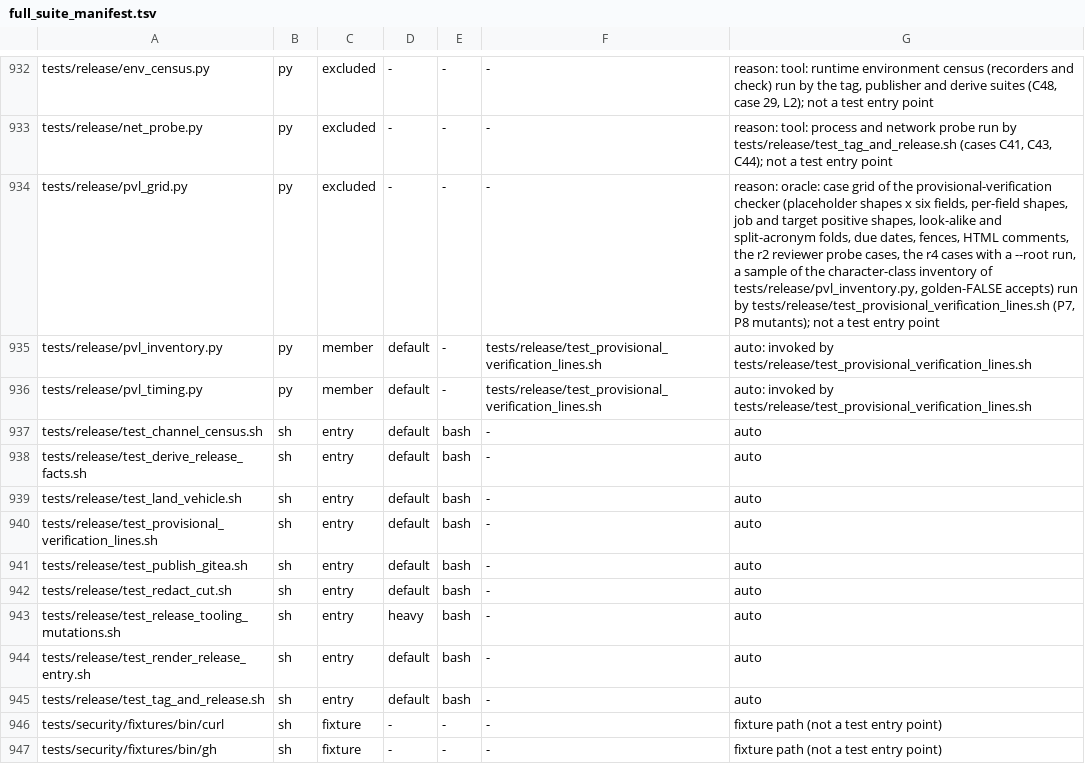
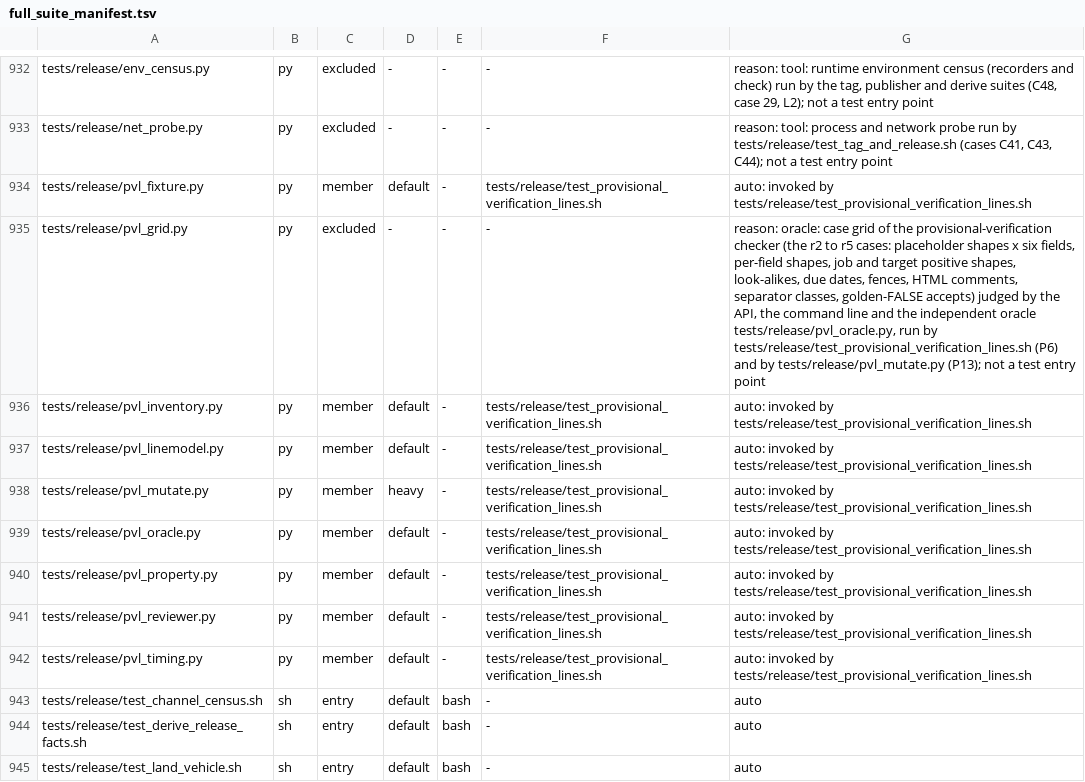
Before and after one commit to HelixDevelopment/constitution, a TSV file: config/full_suite_manifest.tsv, drawn as a sheet; only a part is shown, gaps mark what is left out; the shorter side is filled out with more unchanged rows.

```diff
--- a/config/full_suite_manifest.tsv
+++ b/config/full_suite_manifest.tsv
@@ -933,4 +933,10 @@ tests/release/env_census.py	py	excluded	-	-	-	reason: tool: runtime environment
 tests/release/net_probe.py	py	excluded	-	-	-	reason: tool: process and network probe run by tests/release/test_tag_and_release.sh (cases C41, C43, C44); not a test entry point
-tests/release/pvl_grid.py	py	excluded	-	-	-	reason: oracle: case grid of the provisional-verification checker (placeholder shapes x six fields, per-field shapes, job and target positive shapes, look-alike and split-acronym folds, due dates, fences, HTML comments, the r2 reviewer probe cases, the r4 cases with a --root run, a sample of the character-class inventory of tests/release/pvl_inventory.py, golden-FALSE accepts) run by tests/release/test_provisional_verification_lines.sh (P7, P8 mutants); not a test entry point
+tests/release/pvl_fixture.py	py	member	default	-	tests/release/test_provisional_verification_lines.sh	auto: invoked by tests/release/test_provisional_verification_lines.sh
+tests/release/pvl_grid.py	py	excluded	-	-	-	reason: oracle: case grid of the provisional-verification checker (the r2 to r5 cases: placeholder shapes x six fields, per-field shapes, job and target positive shapes, look-alikes, due dates, fences, HTML comments, separator classes, golden-FALSE accepts) judged by the API, the command line and the independent oracle tests/release/pvl_oracle.py, run by tests/release/test_provisional_verification_lines.sh (P6) and by tests/release/pvl_mutate.py (P13); not a test entry point
 tests/release/pvl_inventory.py	py	member	default	-	tests/release/test_provisional_verification_lines.sh	auto: invoked by tests/release/test_provisional_verification_lines.sh
+tests/release/pvl_linemodel.py	py	member	default	-	tests/release/test_provisional_verification_lines.sh	auto: invoked by tests/release/test_provisional_verification_lines.sh
+tests/release/pvl_mutate.py	py	member	heavy	-	tests/release/test_provisional_verification_lines.sh	auto: invoked by tests/release/test_provisional_verification_lines.sh
+tests/release/pvl_oracle.py	py	member	default	-	tests/release/test_provisional_verification_lines.sh	auto: invoked by tests/release/test_provisional_verification_lines.sh
+tests/release/pvl_property.py	py	member	default	-	tests/release/test_provisional_verification_lines.sh	auto: invoked by tests/release/test_provisional_verification_lines.sh
+tests/release/pvl_reviewer.py	py	member	default	-	tests/release/test_provisional_verification_lines.sh	auto: invoked by tests/release/test_provisional_verification_lines.sh
 tests/release/pvl_timing.py	py	member	default	-	tests/release/test_provisional_verification_lines.sh	auto: invoked by tests/release/test_provisional_verification_lines.sh
```
Also changed, not shown: config/git_env_class_exemptions.tsv, 27 other files.
